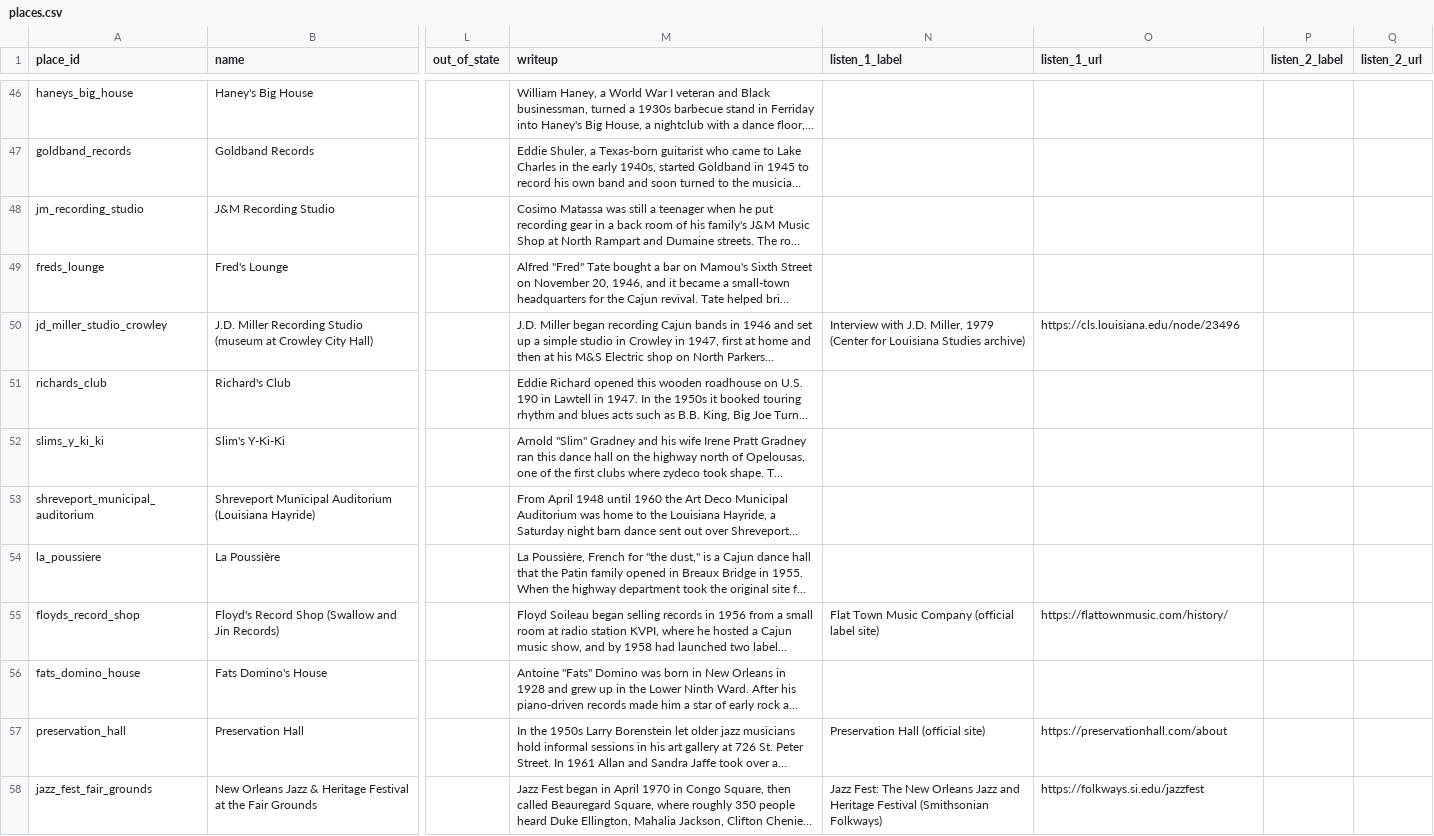
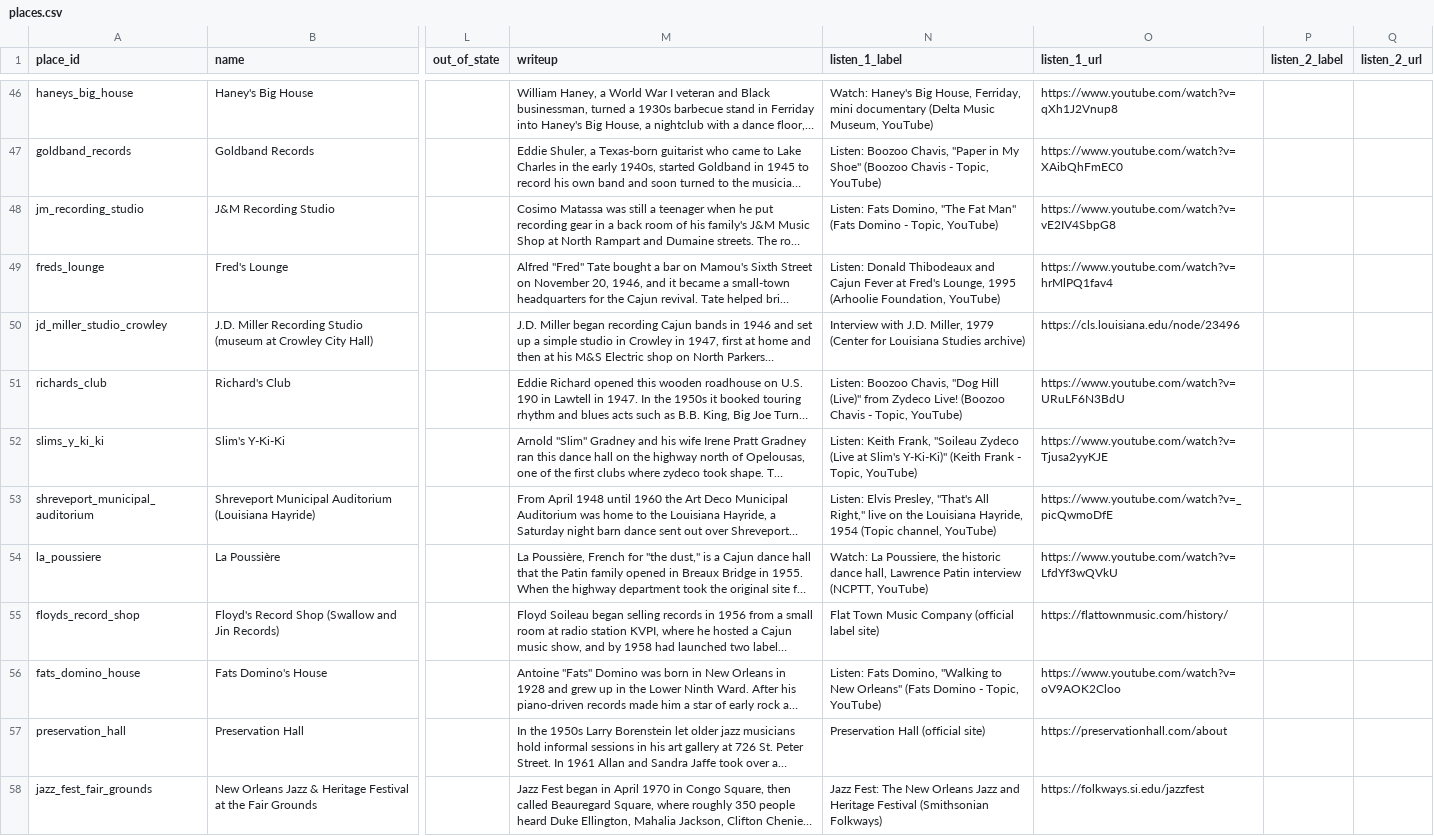
Before and after one commit to noah-schiff/louisiana-music-map, a CSV file: research/places.csv, drawn as a sheet; only a part is shown, gaps mark what is left out; long unchanged cells end in …; the diff covers the shown part only; the diff names each change by its address in the sheet, - before the commit and + after, or states it on an @@ line.

```diff
--- a/research/places.csv
+++ b/research/places.csv
-N46 (listen_1_label): (empty)
+N46 (listen_1_label): Watch: Haney's Big House, Ferriday, mini documentary (Delta Music Museum, YouTube)
-O46 (listen_1_url): (empty)
+O46 (listen_1_url): https://www.youtube.com/watch?v=qXh1J2Vnup8
-N47 (listen_1_label): (empty)
+N47 (listen_1_label): Listen: Boozoo Chavis, "Paper in My Shoe" (Boozoo Chavis - Topic, YouTube)
-O47 (listen_1_url): (empty)
+O47 (listen_1_url): https://www.youtube.com/watch?v=XAibQhFmEC0
-N48 (listen_1_label): (empty)
+N48 (listen_1_label): Listen: Fats Domino, "The Fat Man" (Fats Domino - Topic, YouTube)
-O48 (listen_1_url): (empty)
+O48 (listen_1_url): https://www.youtube.com/watch?v=vE2IV4SbpG8
-N49 (listen_1_label): (empty)
+N49 (listen_1_label): Listen: Donald Thibodeaux and Cajun Fever at Fred's Lounge, 1995 (Arhoolie Foundation, YouTube)
-O49 (listen_1_url): (empty)
+O49 (listen_1_url): https://www.youtube.com/watch?v=hrMlPQ1fav4
-N51 (listen_1_label): (empty)
+N51 (listen_1_label): Listen: Boozoo Chavis, "Dog Hill (Live)" from Zydeco Live! (Boozoo Chavis - Topic, YouTube)
-O51 (listen_1_url): (empty)
+O51 (listen_1_url): https://www.youtube.com/watch?v=URuLF6N3BdU
-N52 (listen_1_label): (empty)
+N52 (listen_1_label): Listen: Keith Frank, "Soileau Zydeco (Live at Slim's Y-Ki-Ki)" (Keith Frank - Topic, YouTube)
-O52 (listen_1_url): (empty)
+O52 (listen_1_url): https://www.youtube.com/watch?v=Tjusa2yyKJE
-N53 (listen_1_label): (empty)
+N53 (listen_1_label): Listen: Elvis Presley, "That's All Right," live on the Louisiana Hayride, 1954 (Topic channel, YouTube)
-O53 (listen_1_url): (empty)
+O53 (listen_1_url): https://www.youtube.com/watch?v=_picQwmoDfE
-N54 (listen_1_label): (empty)
+N54 (listen_1_label): Watch: La Poussiere, the historic dance hall, Lawrence Patin interview (NCPTT, YouTube)
-O54 (listen_1_url): (empty)
+O54 (listen_1_url): https://www.youtube.com/watch?v=LfdYf3wQVkU
-N56 (listen_1_label): (empty)
+N56 (listen_1_label): Listen: Fats Domino, "Walking to New Orleans" (Fats Domino - Topic, YouTube)
-O56 (listen_1_url): (empty)
+O56 (listen_1_url): https://www.youtube.com/watch?v=oV9AOK2Cloo
```
Also changed, not shown: 72 edited cells elsewhere in this file, 11 other files.
